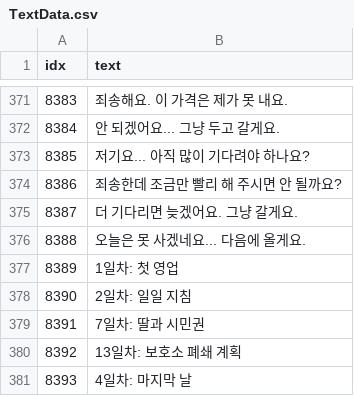
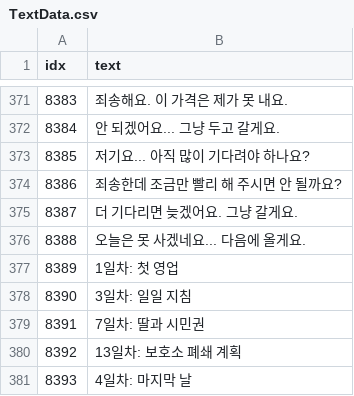
Before and after one commit to AripyKSU/Cashier, a CSV file: Assets/Datas/TextData.csv, drawn as a sheet; only a part is shown, gaps mark what is left out.

```diff
--- a/Assets/Datas/TextData.csv
+++ b/Assets/Datas/TextData.csv
@@ -411,3 +411,3 @@ idx,text
 8389,1일차: 첫 영업
-8390,2일차: 일일 지침
+8390,3일차: 일일 지침
 8391,7일차: 딸과 시민권
```
Also changed, not shown: Assets/Datas/InspectorEventData.csv, 1 other file.
